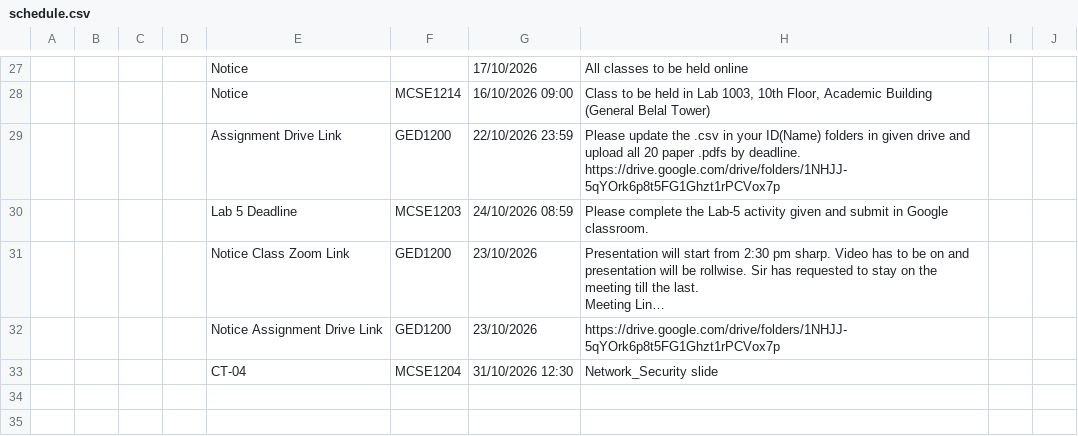
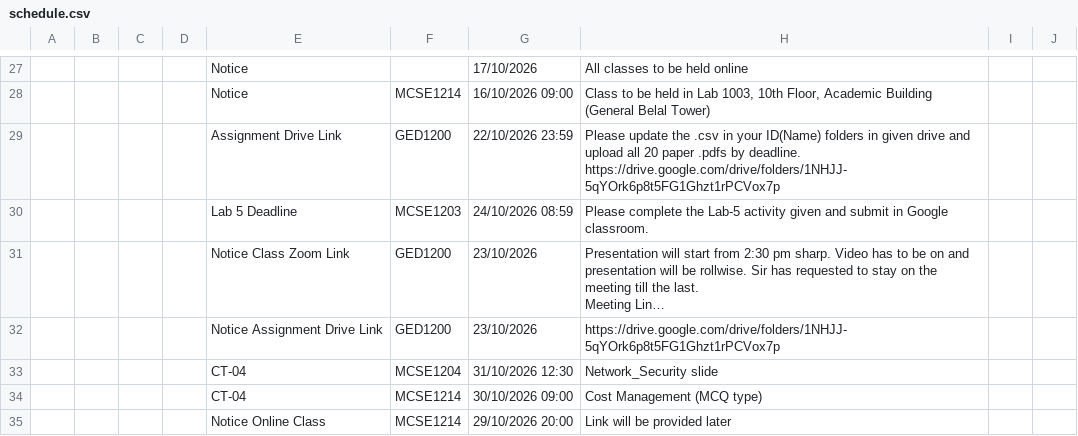
Before and after one commit to rabeyabinteali/MCSE2026, a CSV file: data/schedule.csv, drawn as a sheet; only a part is shown, gaps mark what is left out; long unchanged cells end in …; the diff names each change by its address in the sheet, - before the commit and + after, or states it on an @@ line.

Commit message:
chore: sync schedule 2026-10-28 05:26 UTC

```diff
--- a/data/schedule.csv
+++ b/data/schedule.csv
+row 34:  |  |  |  | CT-04 | MCSE1214 | 30/10/2026 09:00 | Cost Management (MCQ type)
+row 35:  |  |  |  | Notice Online Class | MCSE1214 | 29/10/2026 20:00 | Link will be provided later
```
